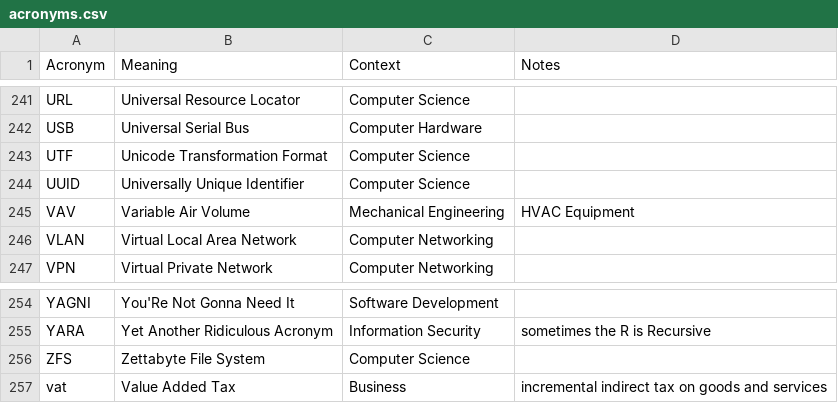
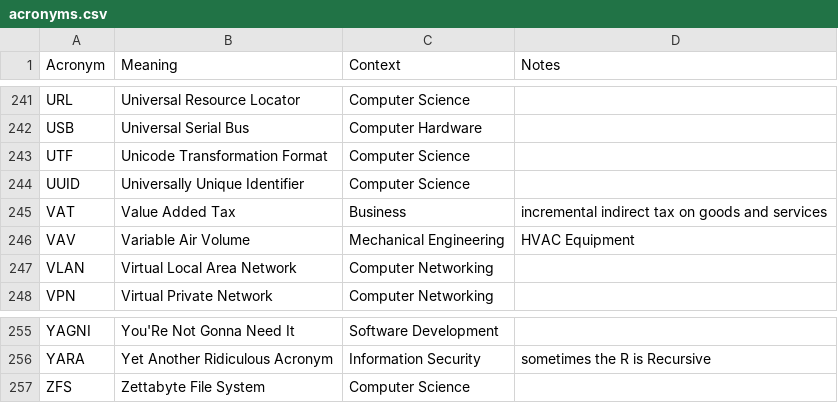
Before and after one commit to chadmando/acronyms, a CSV file: acronyms.csv, drawn as a sheet; only a part is shown, gaps mark what is left out; removed rows and columns are numbered as before the commit, all else as after; the diff names each change by its address in the sheet, - before the commit and + after, or states it on an @@ line.

```diff
--- a/acronyms.csv
+++ b/acronyms.csv
+row 245: VAT | Value Added Tax | Business | incremental indirect tax on goods and services
-row 257: vat | Value Added Tax | Business | incremental indirect tax on goods and services
```
